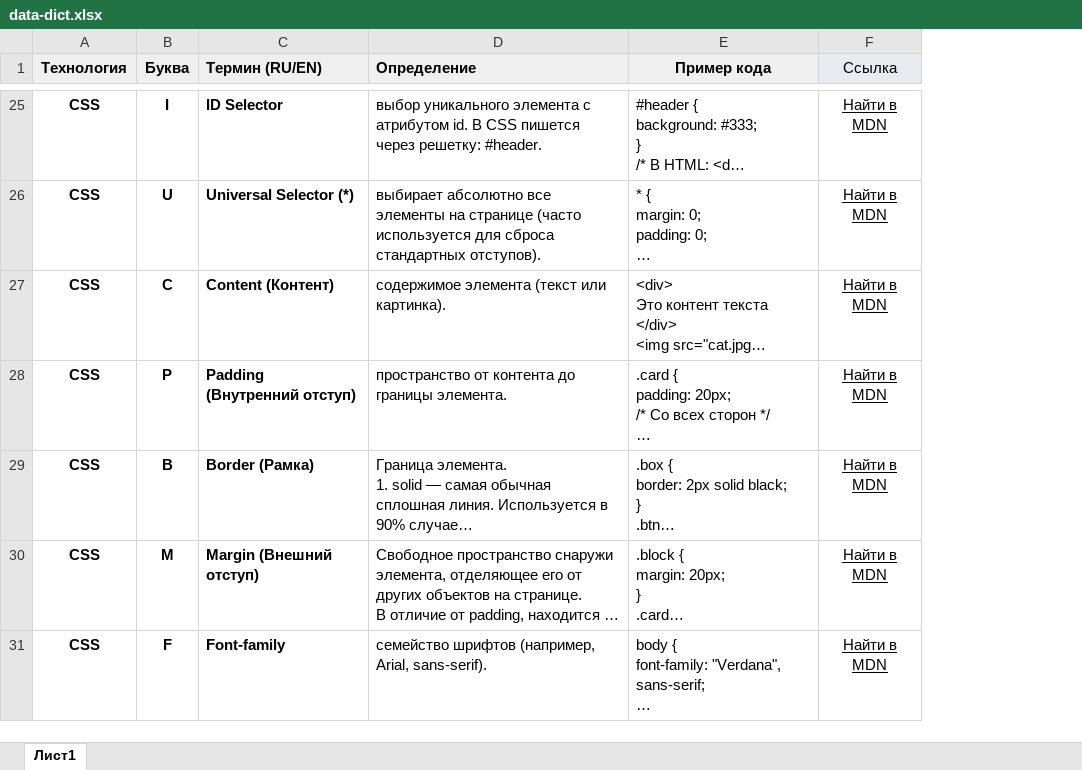
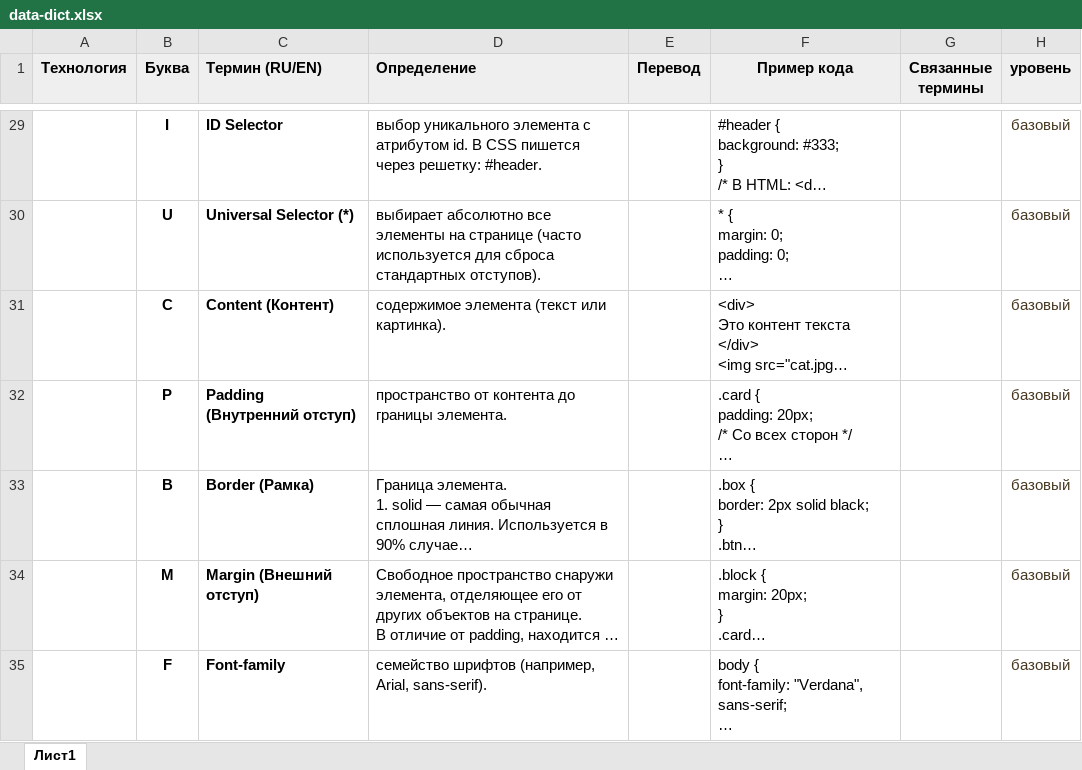
Before and after one commit to sir-delor/wordflow_dict, an Excel workbook: data/data-dict.xlsx, sheet Лист1, drawn as a sheet; only a part is shown, gaps mark what is left out; long unchanged cells end in …; values as stored, in another font and other column widths than the file's, no borders; removed rows and columns are numbered as before the commit, all else as after; the diff covers the shown part only; the diff names each change by its address in the sheet, - before the commit and + after, or states it on an @@ line.

```diff
--- a/data/data-dict.xlsx (sheet Лист1)
+++ b/data/data-dict.xlsx (sheet Лист1)
+column E (Перевод), empty
-column F (Ссылка), rows 25-31: all Найти в MDN
+column G (Связанные термины), empty
+column H (уровень), rows 29-35: all базовый
-A29:A35 text colour: black
+A29:A35 text colour: #FFFFFF
```
Also changed, not shown: 9 added rows, 10 edited cells and cell formats elsewhere in this sheet, formulas that keep their value, 31 other files.
